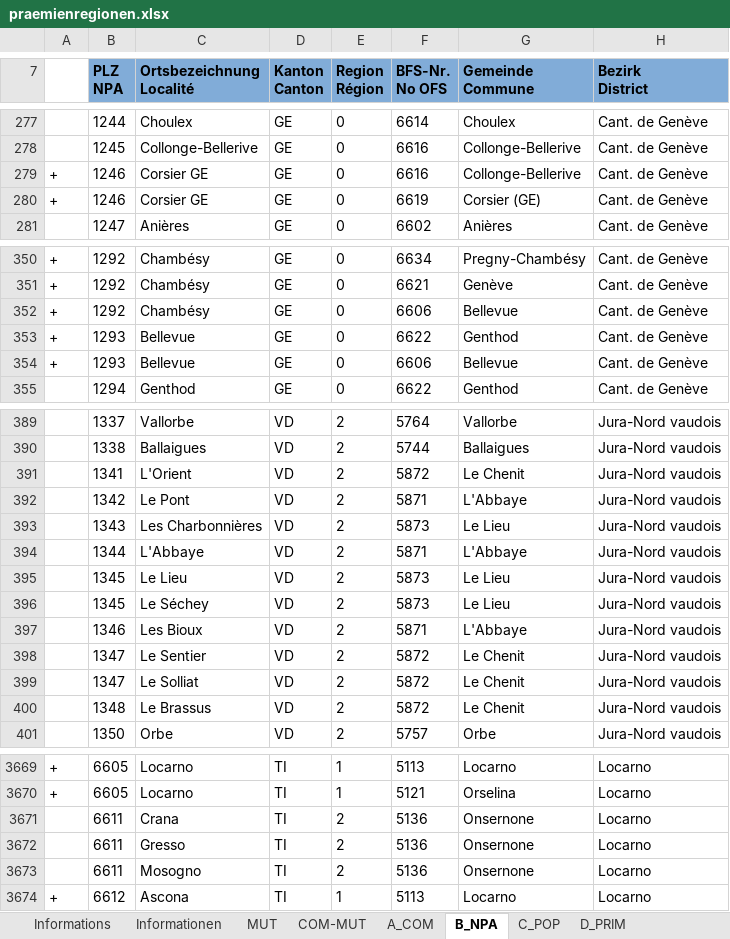
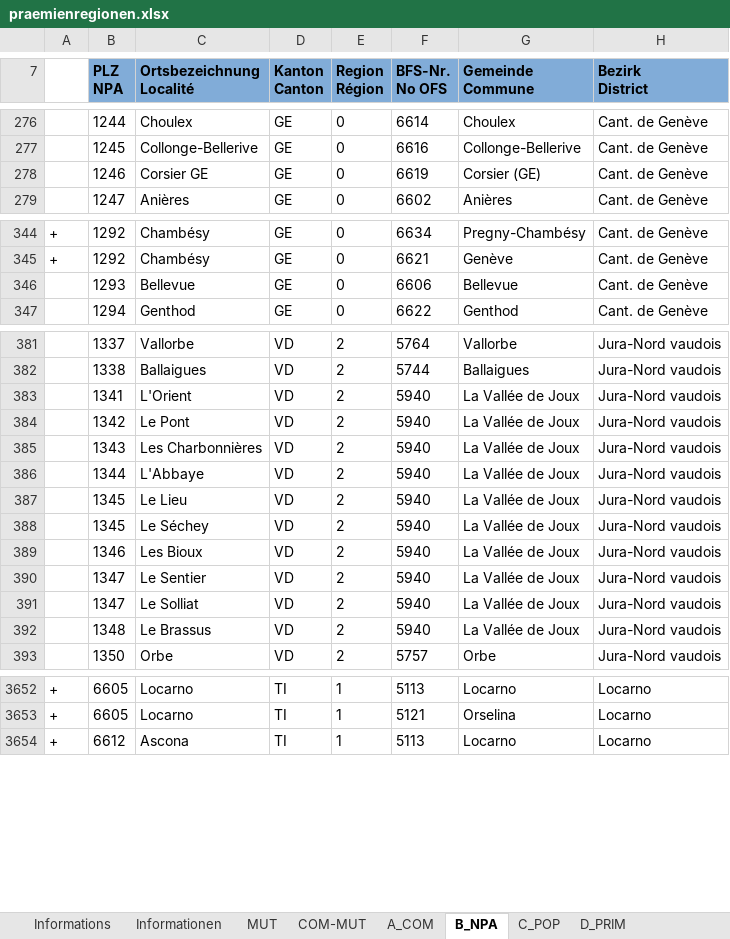
Before and after one commit to bjxu/basic-insurance, an Excel workbook: data/raw/praemienregionen.xlsx, sheet B_NPA, drawn as a sheet; only a part is shown, gaps mark what is left out; values as stored, in another font and other column widths than the file's, no borders; removed rows and columns are numbered as before the commit, all else as after; the diff covers the shown part only; the diff names each change by its address in the sheet, - before the commit and + after, or states it on an @@ line.

```diff
--- a/data/raw/praemienregionen.xlsx (sheet B_NPA)
+++ b/data/raw/praemienregionen.xlsx (sheet B_NPA)
-row 279: + | 1246 | Corsier GE | GE | 0 | 6616 | Collonge-Bellerive | Cant. de Genève
-A278: +
+A278: (empty)
-row 352: + | 1292 | Chambésy | GE | 0 | 6606 | Bellevue | Cant. de Genève
-row 353: + | 1293 | Bellevue | GE | 0 | 6622 | Genthod | Cant. de Genève
-A346: +
+A346: (empty)
-F383 (BFS-Nr. No OFS): 5872
+F383 (BFS-Nr. No OFS): 5940
-G383 (Gemeinde Commune): Le Chenit
+G383 (Gemeinde Commune): La Vallée de Joux
-F384 (BFS-Nr. No OFS): 5871
+F384 (BFS-Nr. No OFS): 5940
-G384 (Gemeinde Commune): L'Abbaye
+G384 (Gemeinde Commune): La Vallée de Joux
-F385 (BFS-Nr. No OFS): 5873
+F385 (BFS-Nr. No OFS): 5940
-G385 (Gemeinde Commune): Le Lieu
+G385 (Gemeinde Commune): La Vallée de Joux
-F386 (BFS-Nr. No OFS): 5871
+F386 (BFS-Nr. No OFS): 5940
-G386 (Gemeinde Commune): L'Abbaye
+G386 (Gemeinde Commune): La Vallée de Joux
-F387:F388 (BFS-Nr. No OFS): 5873
+F387:F388 (BFS-Nr. No OFS): 5940
-G387:G388 (Gemeinde Commune): Le Lieu
+G387:G388 (Gemeinde Commune): La Vallée de Joux
-F389 (BFS-Nr. No OFS): 5871
+F389 (BFS-Nr. No OFS): 5940
-G389 (Gemeinde Commune): L'Abbaye
+G389 (Gemeinde Commune): La Vallée de Joux
-F390:F392 (BFS-Nr. No OFS): 5872
+F390:F392 (BFS-Nr. No OFS): 5940
-G390:G392 (Gemeinde Commune): Le Chenit
+G390:G392 (Gemeinde Commune): La Vallée de Joux
-row 3671:  | 6611 | Crana | TI | 2 | 5136 | Onsernone | Locarno
-row 3672:  | 6611 | Gresso | TI | 2 | 5136 | Onsernone | Locarno
-row 3673:  | 6611 | Mosogno | TI | 2 | 5136 | Onsernone | Locarno
```
Also changed, not shown: 10 added rows, 19 removed rows, 5 moved rows and 51 edited cells elsewhere in this sheet, sheet C_POP, sheet D_PRIM, sheet A_COM, sheet COM-MUT, sheet MUT, sheet Informationen, 1 more sheet, 7 other files.
